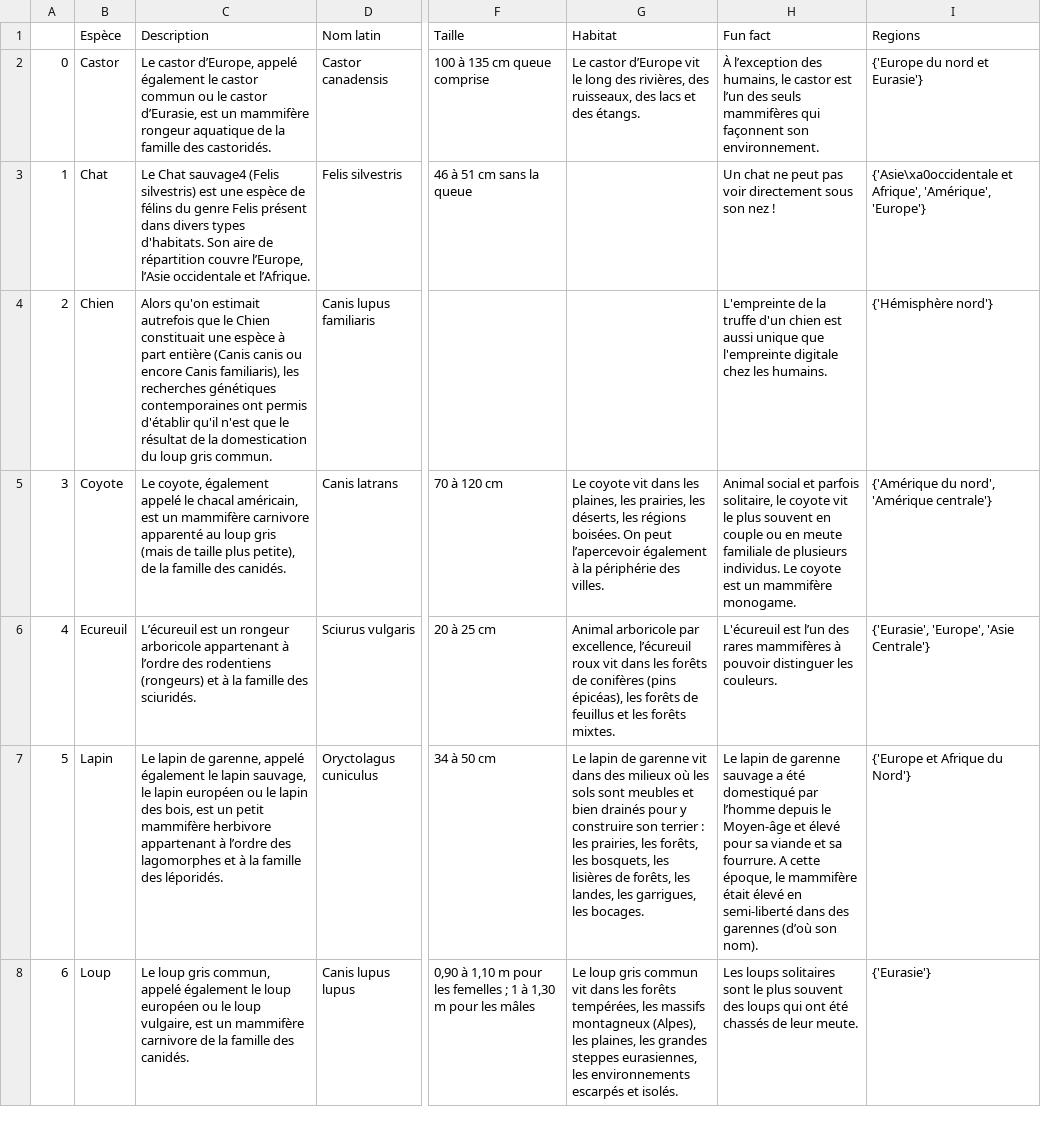
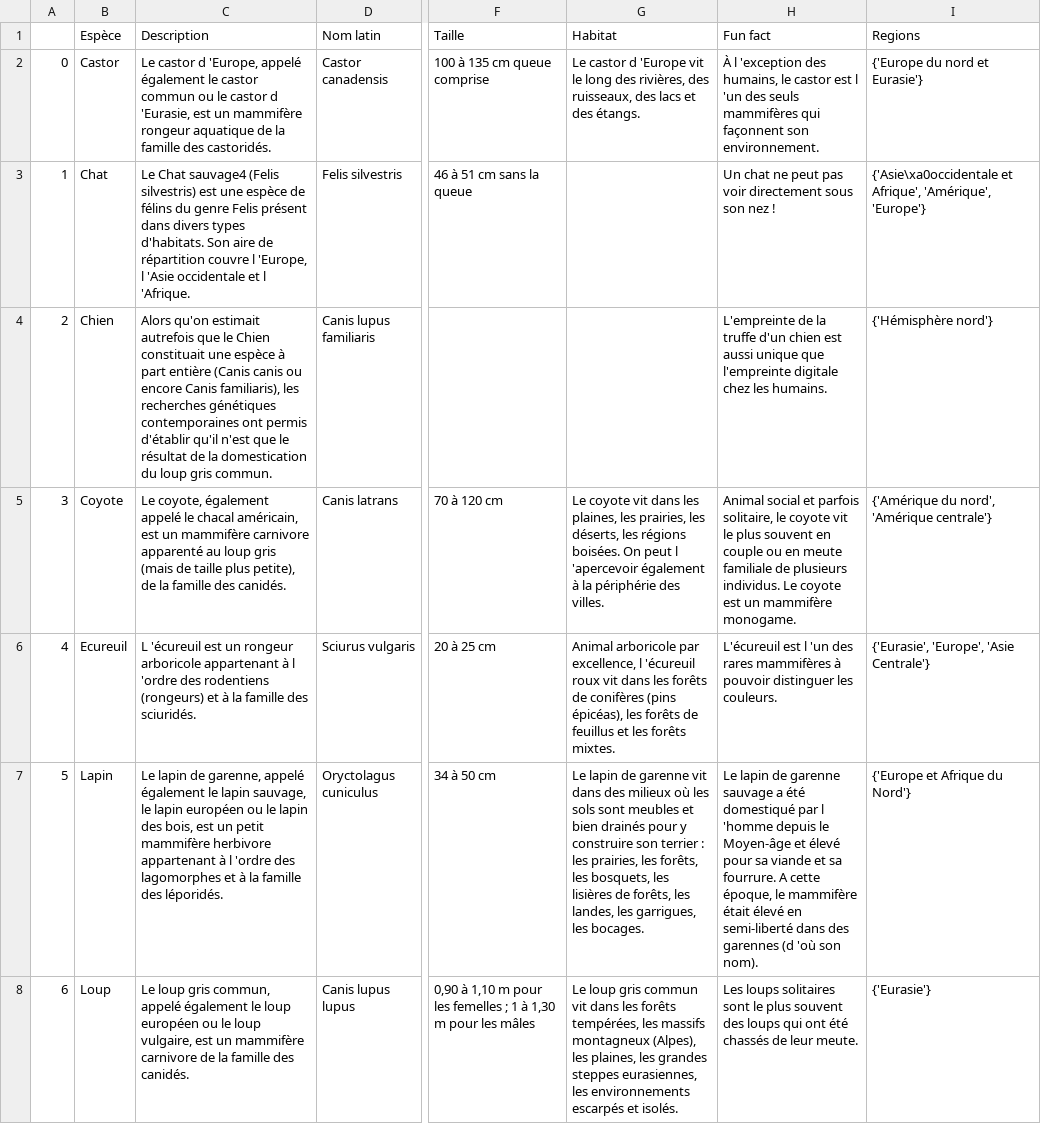
Before and after one commit to BahAilime/wildlens, a CSV file: infos_especes_lieu.csv, drawn as a sheet; only a part is shown, gaps mark what is left out; the diff covers the shown part only; the diff names each change by its address in the sheet, - before the commit and + after, or states it on an @@ line.

Commit message:
fix chars non-utf8

```diff
--- a/infos_especes_lieu.csv
+++ b/infos_especes_lieu.csv
-C2 (Description): Le castor d’Europe, appelé également le castor commun ou le castor d’Eurasie, est un…
+C2 (Description): Le castor d 'Europe, appelé également le castor commun ou le castor d 'Eurasie, est un…
-G2 (Habitat): Le castor d’Europe vit le…
+G2 (Habitat): Le castor d 'Europe vit le…
-H2 (Fun fact): À l’exception des humains, le castor est l’un des seuls…
+H2 (Fun fact): À l 'exception des humains, le castor est l 'un des seuls…
-C3 (Description): …répartition couvre l’Europe, l’Asie occidentale et l’Afrique.
+C3 (Description): …répartition couvre l 'Europe, l 'Asie occidentale et l 'Afrique.
-G5 (Habitat): …On peut l’apercevoir également à…
+G5 (Habitat): …On peut l 'apercevoir également à…
-C6 (Description): L’écureuil est un rongeur arboricole appartenant à l’ordre des rodentiens…
+C6 (Description): L 'écureuil est un rongeur arboricole appartenant à l 'ordre des rodentiens…
-G6 (Habitat): …par excellence, l’écureuil roux vit…
+G6 (Habitat): …par excellence, l 'écureuil roux vit…
-H6 (Fun fact): L'écureuil est l’un des rares…
+H6 (Fun fact): L'écureuil est l 'un des rares…
-C7 (Description): …appartenant à l’ordre des lagomorphes…
+C7 (Description): …appartenant à l 'ordre des lagomorphes…
-H7 (Fun fact): …domestiqué par l’homme depuis le Moyen-âge et élevé pour sa viande et sa fourrure. A cette époque, le mammifère était élevé en semi-liberté dans des garennes (d’où son nom).
+H7 (Fun fact): …domestiqué par l 'homme depuis le Moyen-âge et élevé pour sa viande et sa fourrure. A cette époque, le mammifère était élevé en semi-liberté dans des garennes (d 'où son nom).
```
Also changed, not shown: 10 edited cells elsewhere in this file.
